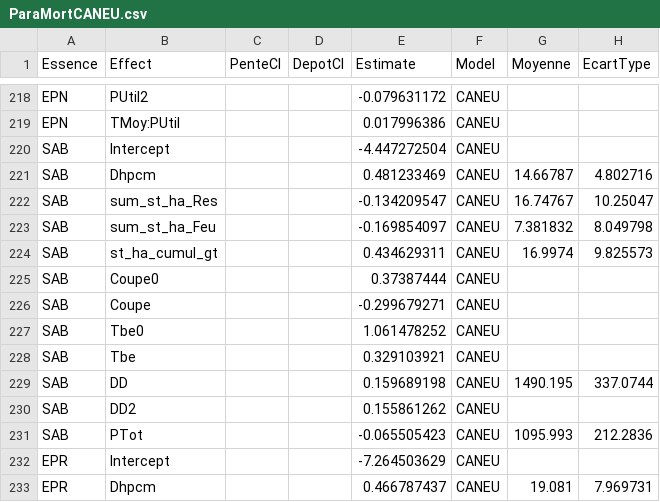
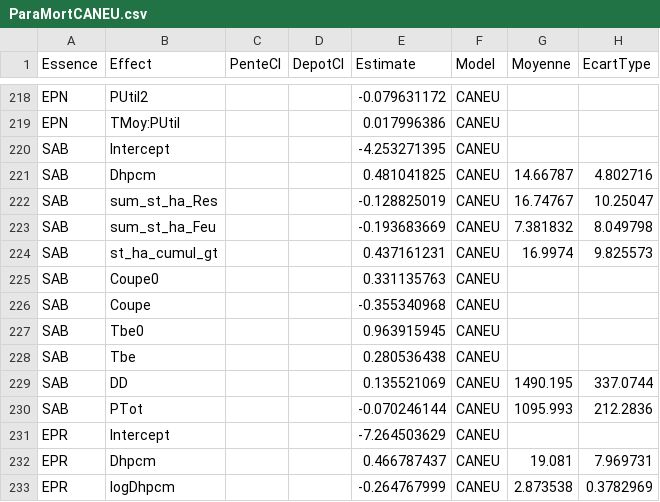
Before and after one commit to Modelisation-DRF/Artemis2014, a CSV file: data-raw/MortCANEU/ParaMortCANEU.csv, drawn as a sheet; only a part is shown, gaps mark what is left out; the shorter side is filled out with more unchanged rows.

```diff
--- a/data-raw/MortCANEU/ParaMortCANEU.csv
+++ b/data-raw/MortCANEU/ParaMortCANEU.csv
@@ -219,14 +219,13 @@ EPN;PUtil2;;;-0.079631172;CANEU;;
 EPN;TMoy:PUtil;;;0.017996386;CANEU;;
-SAB;Intercept;;;-4.447272504;CANEU;;
-SAB;Dhpcm;;;0.481233469;CANEU;14.66787;4.802716
-SAB;sum_st_ha_Res;;;-0.134209547;CANEU;16.74767;10.25047
-SAB;sum_st_ha_Feu;;;-0.169854097;CANEU;7.381832;8.049798
-SAB;st_ha_cumul_gt;;;0.434629311;CANEU;16.9974;9.825573
-SAB;Coupe0;;;0.37387444;CANEU;;
-SAB;Coupe;;;-0.299679271;CANEU;;
-SAB;Tbe0;;;1.061478252;CANEU;;
-SAB;Tbe;;;0.329103921;CANEU;;
-SAB;DD;;;0.159689198;CANEU;1490.195;337.0744
-SAB;DD2;;;0.155861262;CANEU;;
-SAB;PTot;;;-0.065505423;CANEU;1095.993;212.2836
+SAB;Intercept;;;-4.253271395;CANEU;;
+SAB;Dhpcm;;;0.481041825;CANEU;14.66787;4.802716
+SAB;sum_st_ha_Res;;;-0.128825019;CANEU;16.74767;10.25047
+SAB;sum_st_ha_Feu;;;-0.193683669;CANEU;7.381832;8.049798
+SAB;st_ha_cumul_gt;;;0.437161231;CANEU;16.9974;9.825573
+SAB;Coupe0;;;0.331135763;CANEU;;
+SAB;Coupe;;;-0.355340968;CANEU;;
+SAB;Tbe0;;;0.963915945;CANEU;;
+SAB;Tbe;;;0.280536438;CANEU;;
+SAB;DD;;;0.135521069;CANEU;1490.195;337.0744
+SAB;PTot;;;-0.070246144;CANEU;1095.993;212.2836
 EPR;Intercept;;;-7.264503629;CANEU;;
```
Also changed, not shown: data-raw/MortCANEU/CovParmMortCANEU.csv, 10 other files.
